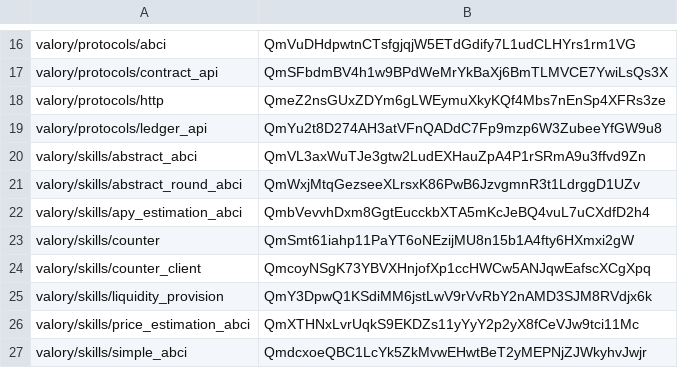
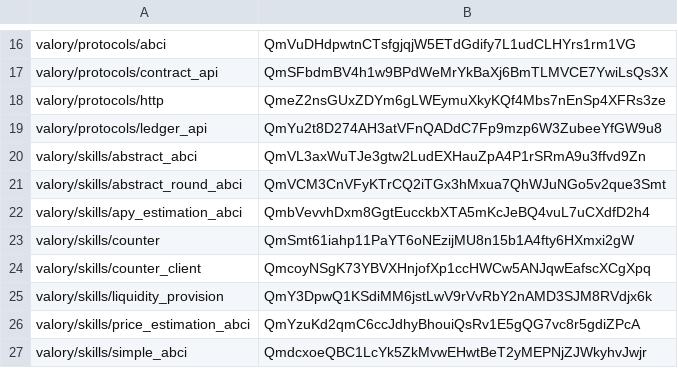
Before and after one commit to valory-xyz/open-autonomy, a CSV file: packages/hashes.csv, drawn as a sheet; only a part is shown, gaps mark what is left out.

```diff
--- a/packages/hashes.csv
+++ b/packages/hashes.csv
@@ -20,3 +20,3 @@ valory/protocols/ledger_api,QmYu2t8D274AH3atVFnQADdC7Fp9mzp6W3ZubeeYfGW9u8
 valory/skills/abstract_abci,QmVL3axWuTJe3gtw2LudEXHauZpA4P1rSRmA9u3ffvd9Zn
-valory/skills/abstract_round_abci,QmWxjMtqGezseeXLrsxK86PwB6JzvgmnR3t1LdrggD1UZv
+valory/skills/abstract_round_abci,QmVCM3CnVFyKTrCQ2iTGx3hMxua7QhWJuNGo5v2que3Smt
 valory/skills/apy_estimation_abci,QmbVevvhDxm8GgtEucckbXTA5mKcJeBQ4vuL7uCXdfD2h4
@@ -25,3 +25,3 @@ valory/skills/counter_client,QmcoyNSgK73YBVXHnjofXp1ccHWCw5ANJqwEafscXCgXpq
 valory/skills/liquidity_provision,QmY3DpwQ1KSdiMM6jstLwV9rVvRbY2nAMD3SJM8RVdjx6k
-valory/skills/price_estimation_abci,QmXTHNxLvrUqkS9EKDZs11yYyY2p2yX8fCeVJw9tci11Mc
+valory/skills/price_estimation_abci,QmYzuKd2qmC6ccJdhyBhouiQsRv1E5gQG7vc8r5gdiZPcA
 valory/skills/simple_abci,QmdcxoeQBC1LcYk5ZkMvwEHwtBeT2yMEPNjZJWkyhvJwjr
```
Also changed, not shown: 5 other files.
